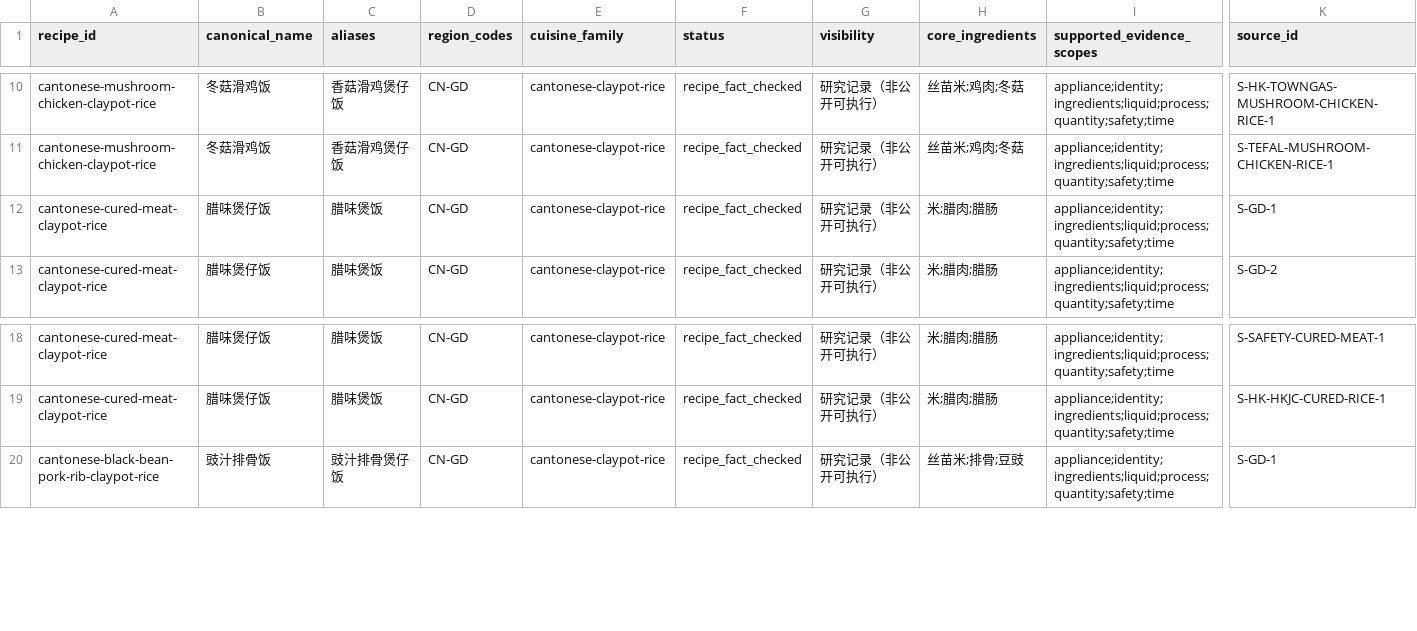
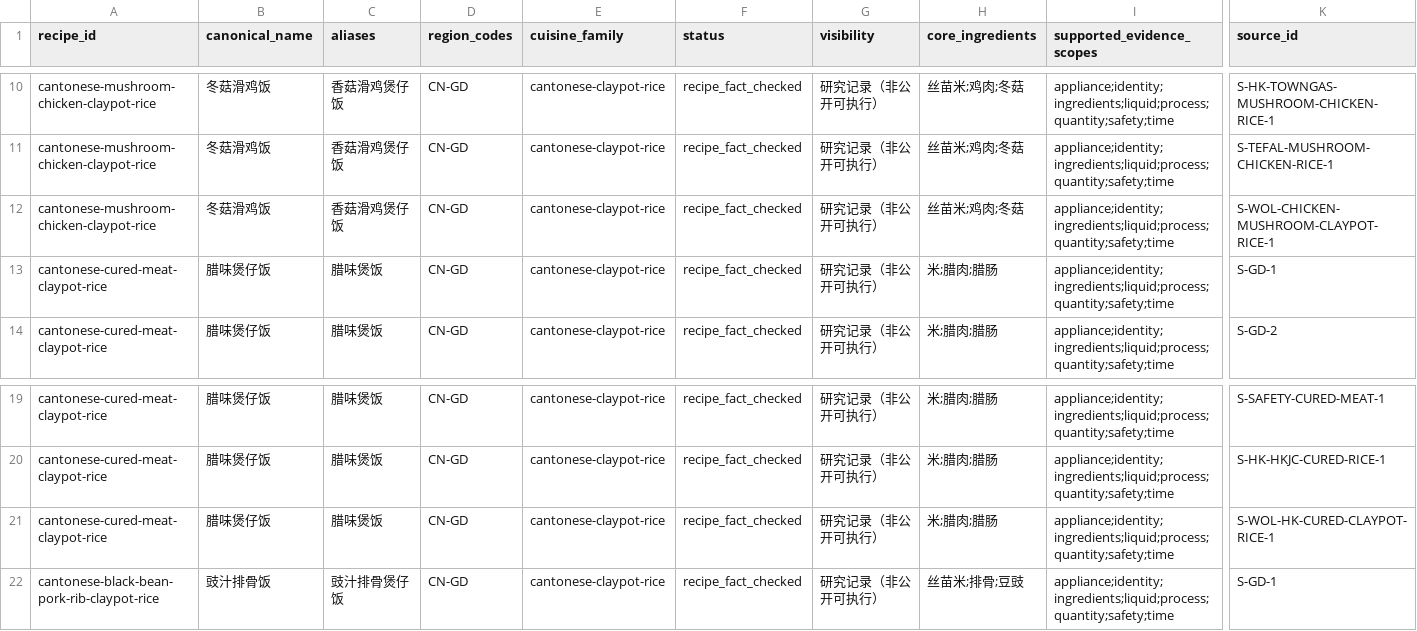
Before and after one commit to liuyuxin01210725-debug/yiguochu, a CSV file: docs/source-backed-one-pot-recipes.csv, drawn as a sheet; only a part is shown, gaps mark what is left out; rows hold the shown columns only; the diff names each change by its address in the sheet, - before the commit and + after, or states it on an @@ line.

Commit message:
data: close two source-backed rice contracts

```diff
--- a/docs/source-backed-one-pot-recipes.csv
+++ b/docs/source-backed-one-pot-recipes.csv
+row 12: cantonese-mushroom-chicken-claypot-rice | 冬菇滑鸡饭 | 香菇滑鸡煲仔饭 | CN-GD | cantonese-claypot-rice | recipe_fact_checked | 研究记录（非公开可执行） | 丝苗米;鸡肉;冬菇 | appliance;identity;ingredients;liquid;process;quantity;safety;time | S-WOL-CHICKEN-MUSHROOM-CLAYPOT-RICE-1
+row 21: cantonese-cured-meat-claypot-rice | 腊味煲仔饭 | 腊味煲饭 | CN-GD | cantonese-claypot-rice | recipe_fact_checked | 研究记录（非公开可执行） | 米;腊肉;腊肠 | appliance;identity;ingredients;liquid;process;quantity;safety;time | S-WOL-HK-CURED-CLAYPOT-RICE-1
```
Also changed, not shown: 4 other files.
